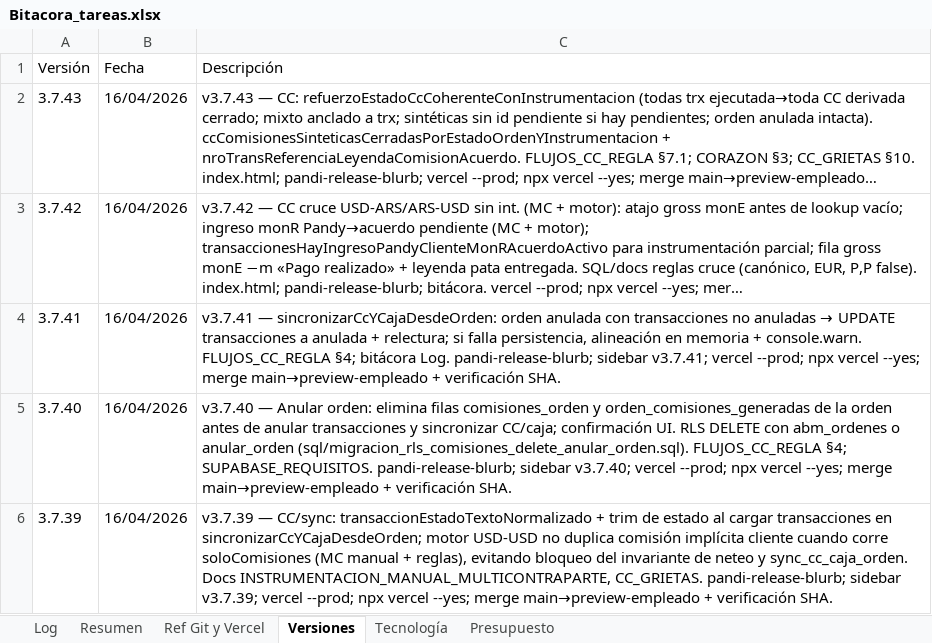
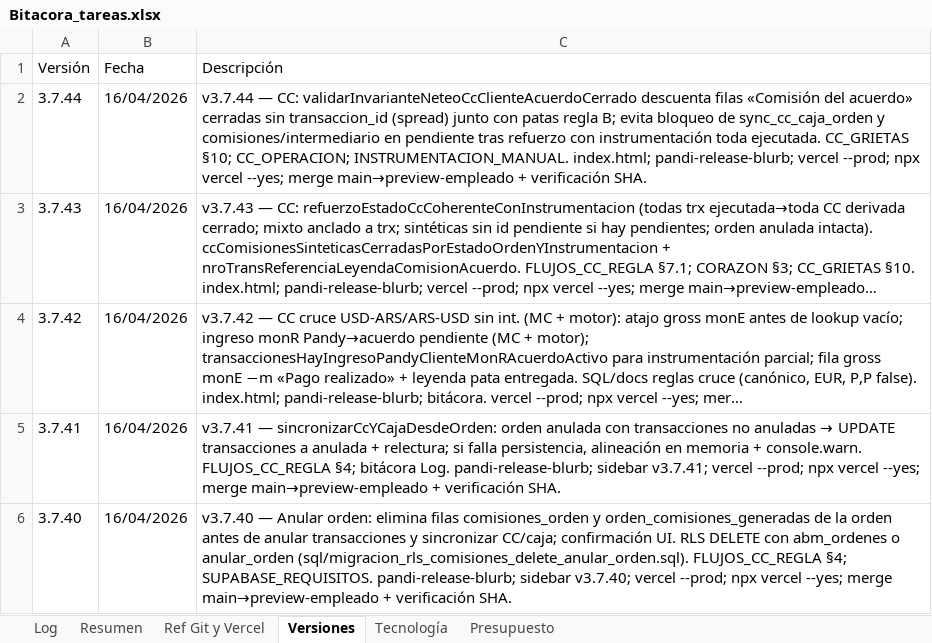
Before and after one commit to lucasbustosmartin-coder/pandy, an Excel workbook: Bitacora_tareas.xlsx, sheet Versiones, drawn as a sheet; only a part is shown; the shorter side is filled out with more unchanged rows; long unchanged cells end in …; values as stored, in another font and other column widths than the file's, no borders; the diff names each change by its address in the sheet, - before the commit and + after, or states it on an @@ line.

```diff
--- a/Bitacora_tareas.xlsx (sheet Versiones)
+++ b/Bitacora_tareas.xlsx (sheet Versiones)
+row 2: 3.7.44 | 16/04/2026 | v3.7.44 — CC: validarInvarianteNeteoCcClienteAcuerdoCerrado descuenta filas «Comisión del acuerdo» cerradas sin transaccion_id (spread) junto con patas regla B; evita bloqueo de sync_cc_caja_orden y comisiones/intermediario en pendiente tras refuerzo con instrumentación toda ejecutada. CC_GRIETAS §10; CC_OPERACION; INSTRUMENTACION_MANUAL. index.html; pandi-release-blurb; vercel --prod; npx vercel --yes; merge main→preview-empleado + verificación SHA.
```
Also changed, not shown: sheet Log, 7 other files.
